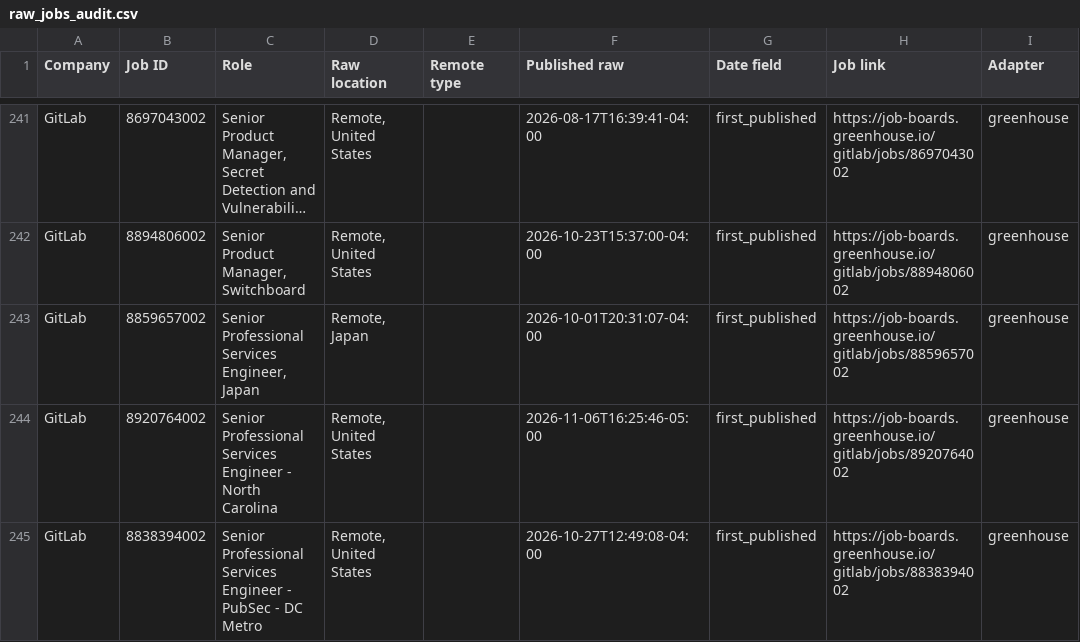
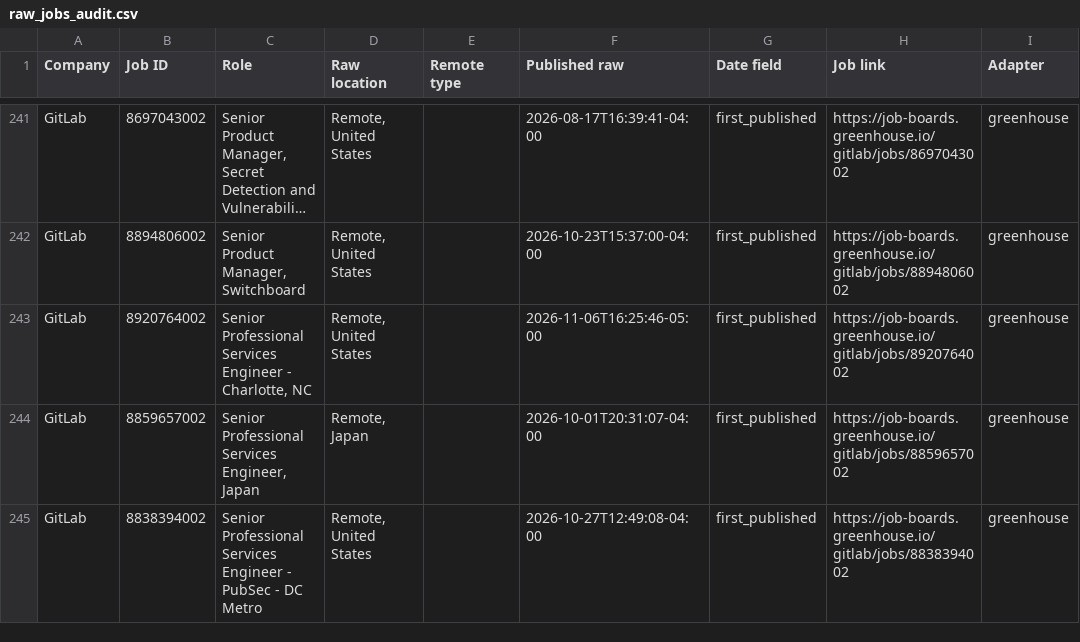
Before and after one commit to agampreetkaurwalia-arch/Remote-and-Impact, a CSV file: output/raw_jobs_audit.csv, drawn as a sheet; only a part is shown, gaps mark what is left out; long unchanged cells end in …; removed rows and columns are numbered as before the commit, all else as after; the diff covers the shown part only; the diff names each change by its address in the sheet, - before the commit and + after, or states it on an @@ line.

Commit message:
Remote radar 2026-11-13T03:32Z

```diff
--- a/output/raw_jobs_audit.csv
+++ b/output/raw_jobs_audit.csv
+row 243: GitLab | 8920764002 | Senior Professional Services Engineer - Charlotte, NC | Remote, United States |  | 2026-11-06T16:25:46-05:00 | first_published | https://job-boards.greenhouse.io/gitlab/jobs/8920764002 | greenhouse
-row 244: GitLab | 8920764002 | Senior Professional Services Engineer - North Carolina | Remote, United States |  | 2026-11-06T16:25:46-05:00 | first_published | https://job-boards.greenhouse.io/gitlab/jobs/8920764002 | greenhouse
```
Also changed, not shown: 7 added rows, 11 removed rows, 4 moved rows and 4 edited cells elsewhere in this file, output/role_audit.csv, output/source_health.csv, 2 other files.
